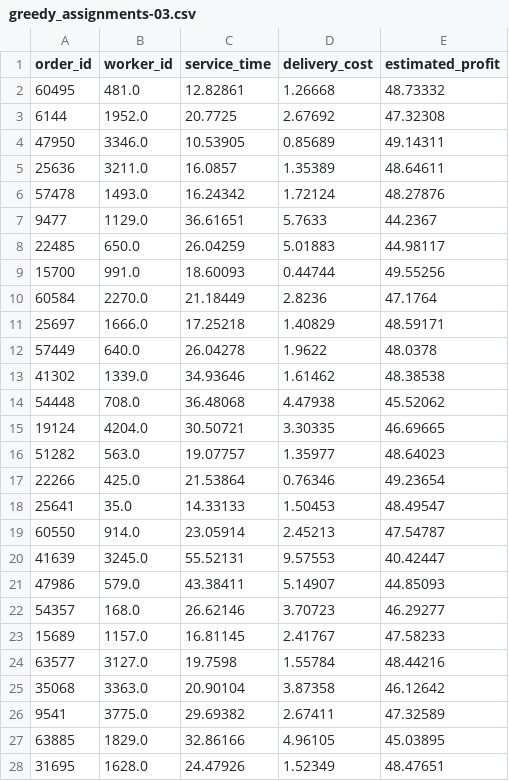
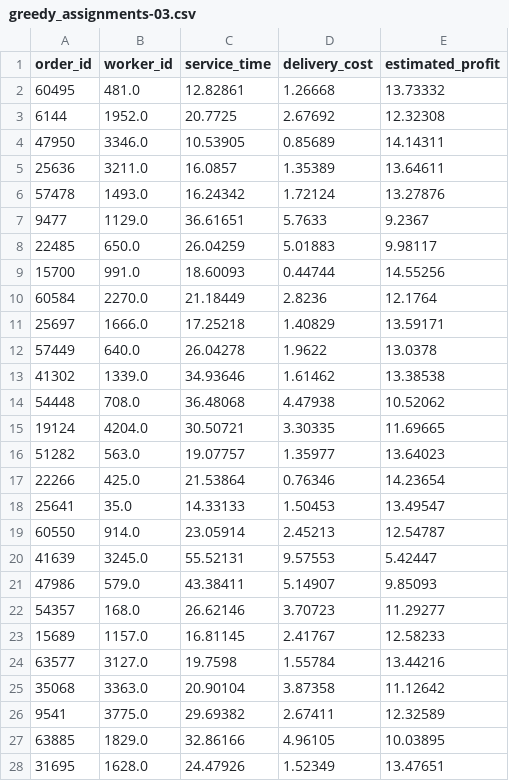
Before and after one commit to Datadivas333/aiseminar, a CSV file: Evaluation/instance 3/greedy_assignments-03.csv, drawn as a sheet; only a part is shown; the diff covers the shown part only.

Commit message:
Update greedy_assignments-03.csv

```diff
--- a/Evaluation/instance 3/greedy_assignments-03.csv
+++ b/Evaluation/instance 3/greedy_assignments-03.csv
@@ -1,28 +1,28 @@
 order_id,worker_id,service_time,delivery_cost,estimated_profit
-60495,481.0,12.82861,1.26668,48.73332
-6144,1952.0,20.7725,2.67692,47.32308
-47950,3346.0,10.53905,0.85689,49.14311
-25636,3211.0,16.0857,1.35389,48.64611
-57478,1493.0,16.24342,1.72124,48.27876
-9477,1129.0,36.61651,5.7633,44.2367
-22485,650.0,26.04259,5.01883,44.98117
-15700,991.0,18.60093,0.44744,49.55256
-60584,2270.0,21.18449,2.8236,47.1764
-25697,1666.0,17.25218,1.40829,48.59171
-57449,640.0,26.04278,1.9622,48.0378
-41302,1339.0,34.93646,1.61462,48.38538
-54448,708.0,36.48068,4.47938,45.52062
-19124,4204.0,30.50721,3.30335,46.69665
-51282,563.0,19.07757,1.35977,48.64023
-22266,425.0,21.53864,0.76346,49.23654
-25641,35.0,14.33133,1.50453,48.49547
-60550,914.0,23.05914,2.45213,47.54787
-41639,3245.0,55.52131,9.57553,40.42447
-47986,579.0,43.38411,5.14907,44.85093
-54357,168.0,26.62146,3.70723,46.29277
-15689,1157.0,16.81145,2.41767,47.58233
-63577,3127.0,19.7598,1.55784,48.44216
-35068,3363.0,20.90104,3.87358,46.12642
-9541,3775.0,29.69382,2.67411,47.32589
-63885,1829.0,32.86166,4.96105,45.03895
-31695,1628.0,24.47926,1.52349,48.47651
+60495,481.0,12.82861,1.26668,13.73332
+6144,1952.0,20.7725,2.67692,12.32308
+47950,3346.0,10.53905,0.85689,14.14311
+25636,3211.0,16.0857,1.35389,13.64611
+57478,1493.0,16.24342,1.72124,13.27876
+9477,1129.0,36.61651,5.7633,9.2367
+22485,650.0,26.04259,5.01883,9.98117
+15700,991.0,18.60093,0.44744,14.55256
+60584,2270.0,21.18449,2.8236,12.1764
+25697,1666.0,17.25218,1.40829,13.59171
+57449,640.0,26.04278,1.9622,13.0378
+41302,1339.0,34.93646,1.61462,13.38538
+54448,708.0,36.48068,4.47938,10.52062
+19124,4204.0,30.50721,3.30335,11.69665
+51282,563.0,19.07757,1.35977,13.64023
+22266,425.0,21.53864,0.76346,14.23654
+25641,35.0,14.33133,1.50453,13.49547
+60550,914.0,23.05914,2.45213,12.54787
+41639,3245.0,55.52131,9.57553,5.42447
+47986,579.0,43.38411,5.14907,9.85093
+54357,168.0,26.62146,3.70723,11.29277
+15689,1157.0,16.81145,2.41767,12.58233
+63577,3127.0,19.7598,1.55784,13.44216
+35068,3363.0,20.90104,3.87358,11.12642
+9541,3775.0,29.69382,2.67411,12.32589
+63885,1829.0,32.86166,4.96105,10.03895
+31695,1628.0,24.47926,1.52349,13.47651
```
Also changed, not shown: 33 edited cells elsewhere in this file.
